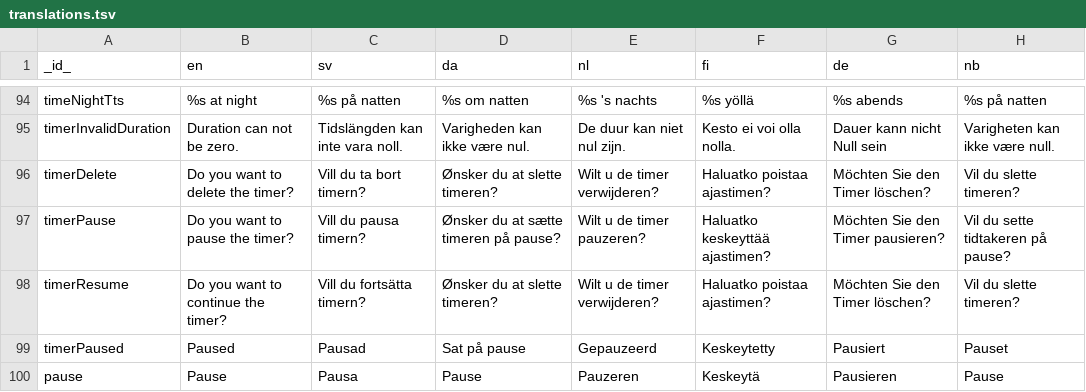
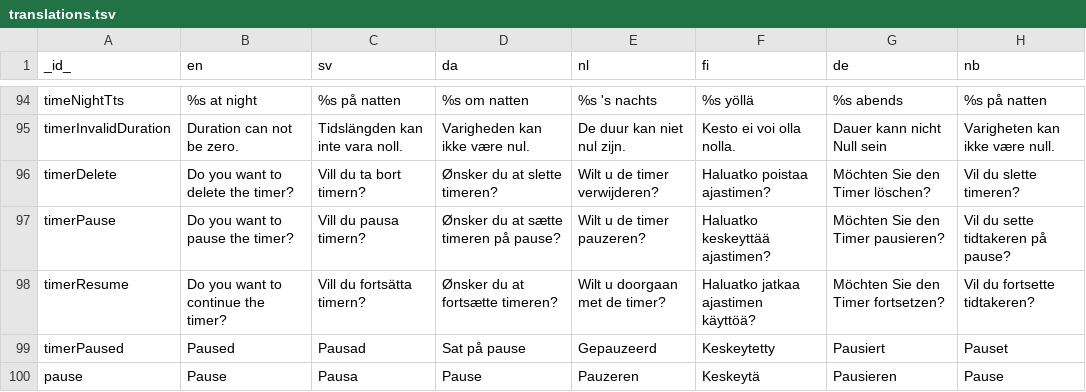
Before and after one commit to abilia/system_settings_editor, a TSV file: lib/i18n/translations.tsv, drawn as a sheet; only a part is shown, gaps mark what is left out; the diff covers the shown part only.

```diff
--- a/lib/i18n/translations.tsv
+++ b/lib/i18n/translations.tsv
@@ -97,3 +97,3 @@ timerDelete	Do you want to delete the timer?	Vill du ta bort timern?	Ønsker du
 timerPause	Do you want to pause the timer?	Vill du pausa timern?	Ønsker du at sætte timeren på pause?	Wilt u de timer pauzeren?	Haluatko keskeyttää ajastimen?	Möchten Sie den Timer pausieren?	Vil du sette tidtakeren på pause?
-timerResume	Do you want to continue the timer?	Vill du fortsätta timern?	Ønsker du at slette timeren?	Wilt u de timer verwijderen?	Haluatko poistaa ajastimen?	Möchten Sie den Timer löschen?	Vil du slette timeren?
+timerResume	Do you want to continue the timer?	Vill du fortsätta timern?	Ønsker du at fortsætte timeren?	Wilt u doorgaan met de timer?	Haluatko jatkaa ajastimen käyttöä?	Möchten Sie den Timer fortsetzen?	Vil du fortsette tidtakeren?
 timerPaused	Paused	Pausad	Sat på pause	Gepauzeerd	Keskeytetty	Pausiert	Pauset
```
Also changed, not shown: 3 added rows, 7 removed rows and 78 edited cells elsewhere in this file, 15 other files.
